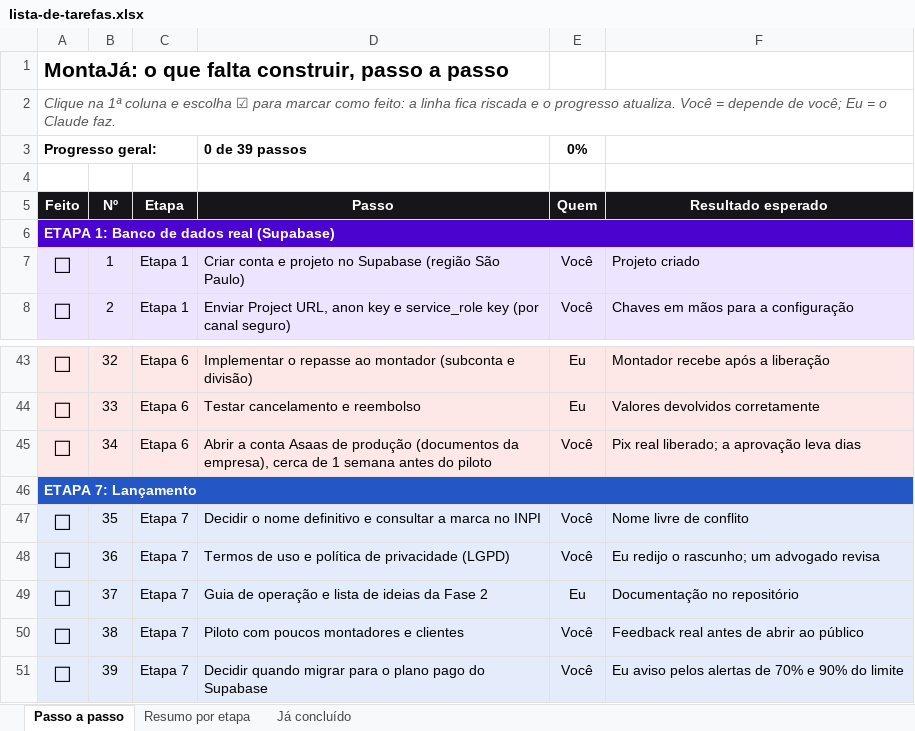
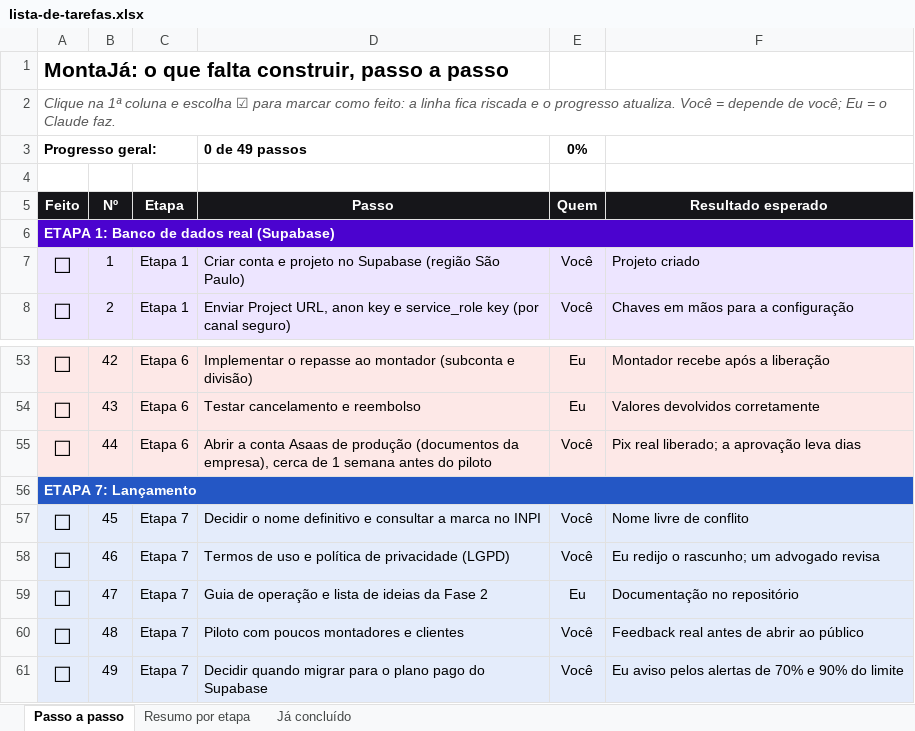
Before and after one commit to Especialista-corp/droptaxiindia, an Excel workbook: marketplace/docs/lista-de-tarefas.xlsx, sheet Passo a passo, drawn as a sheet; only a part is shown, gaps mark what is left out; values as stored, in another font and other column widths than the file's, no borders; conditional formats not drawn; addresses are those after the commit; the diff covers the shown part only; the diff names each change by its address in the sheet, - before the commit and + after, or states it on an @@ line.

```diff
--- a/marketplace/docs/lista-de-tarefas.xlsx (sheet Passo a passo)
+++ b/marketplace/docs/lista-de-tarefas.xlsx (sheet Passo a passo)
-D3 (Passo): 0 de 39 passos
+D3 (Passo): 0 de 49 passos
-B53 (Nº): 32
+B53 (Nº): 42
-B54 (Nº): 33
+B54 (Nº): 43
-B55 (Nº): 34
+B55 (Nº): 44
-B57 (Nº): 35
+B57 (Nº): 45
-B58 (Nº): 36
+B58 (Nº): 46
-B59 (Nº): 37
+B59 (Nº): 47
-B60 (Nº): 38
+B60 (Nº): 48
-B61 (Nº): 39
+B61 (Nº): 49
```
Also changed, not shown: 12 added rows, 2 removed rows and 19 edited cells elsewhere in this sheet, sheet Resumo por etapa, formulas that keep their value, 1 other file.
